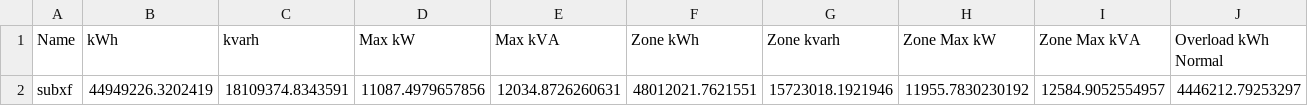
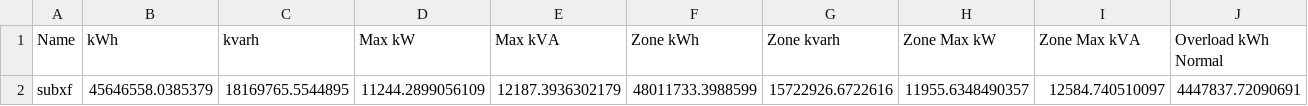
Before and after one commit to NMSU-OASIS/openDSSControl, a CSV file: BallState/Ball_State/DI_yr_1/EnergyMeterTotals_1.CSV, drawn as a sheet; only a part is shown; the diff covers the shown part only; the diff names each change by its address in the sheet, - before the commit and + after, or states it on an @@ line.

```diff
--- a/BallState/Ball_State/DI_yr_1/EnergyMeterTotals_1.CSV
+++ b/BallState/Ball_State/DI_yr_1/EnergyMeterTotals_1.CSV
-B2 (kWh): 44949226.3202419
+B2 (kWh): 45646558.0385379
-C2 (kvarh): 18109374.8343591
+C2 (kvarh): 18169765.5544895
-D2 (Max kW): 11087.4979657856
+D2 (Max kW): 11244.2899056109
-E2 (Max kVA): 12034.8726260631
+E2 (Max kVA): 12187.3936302179
-F2 (Zone kWh): 48012021.7621551
+F2 (Zone kWh): 48011733.3988599
-G2 (Zone kvarh): 15723018.1921946
+G2 (Zone kvarh): 15722926.6722616
-H2 (Zone Max kW): 11955.7830230192
+H2 (Zone Max kW): 11955.6348490357
-I2 (Zone Max kVA): 12584.9052554957
+I2 (Zone Max kVA): 12584.740510097
-J2 (Overload kWh Normal): 4446212.79253297
+J2 (Overload kWh Normal): 4447837.72090691
```
Also changed, not shown: 25 edited cells elsewhere in this file, BallState/Ball_State/DI_yr_1/DI_Overloads_1.CSV, BallState/Ball_State/DI_yr_1/SystemMeter_1.CSV, 14 other files.
